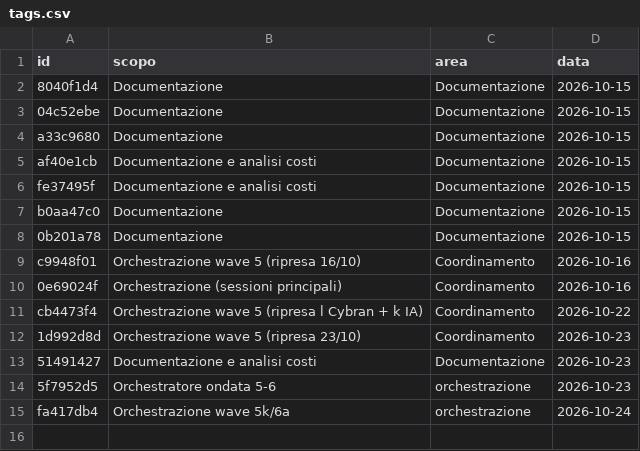
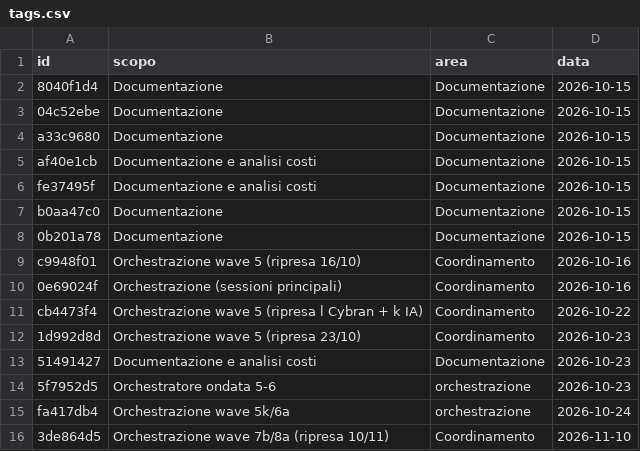
Before and after one commit to mar-robba/SupremeCommanderRecreatedFromSchrachAndBetter, a CSV file: docs/tokens/tags.csv, drawn as a sheet.

```diff
--- a/docs/tokens/tags.csv
+++ b/docs/tokens/tags.csv
@@ -15 +15,2 @@ cb4473f4,Orchestrazione wave 5 (ripresa l Cybran + k IA),Coordinamento,2026-10-2
 fa417db4,Orchestrazione wave 5k/6a,orchestrazione,2026-10-24
+3de864d5,Orchestrazione wave 7b/8a (ripresa 10/11),Coordinamento,2026-11-10
```
Also changed, not shown: docs/tokens/ledger.csv, 4 other files.
